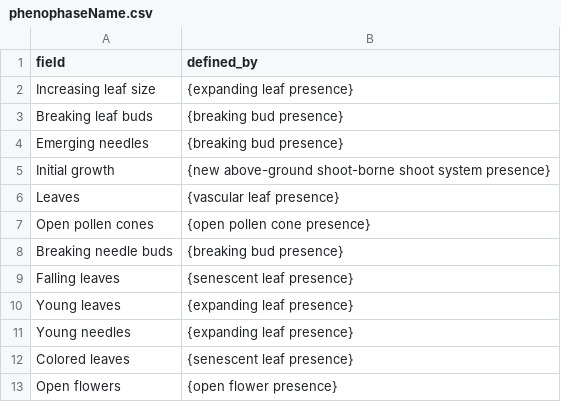
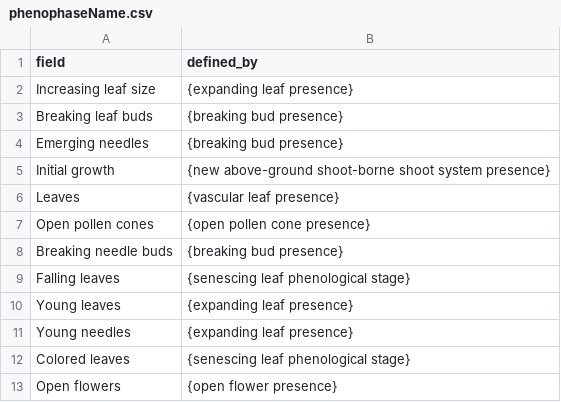
Before and after one commit to edenny/pheno_paper, a CSV file: bin/projects/neon/config/phenophaseName.csv, drawn as a sheet.

Commit message:
updating neon.xml config file

```diff
--- a/bin/projects/neon/config/phenophaseName.csv
+++ b/bin/projects/neon/config/phenophaseName.csv
@@ -8,6 +8,6 @@ Open pollen cones,{open pollen cone presence}
 Breaking needle buds,{breaking bud presence}
-Falling leaves,{senescent leaf presence}
+Falling leaves,{senescing leaf phenological stage}
 Young leaves,{expanding leaf presence}
 Young needles,{expanding leaf presence}
-Colored leaves,{senescent leaf presence}
+Colored leaves,{senescing leaf phenological stage}
 Open flowers,{open flower presence}
```
Also changed, not shown: 1 other file.
